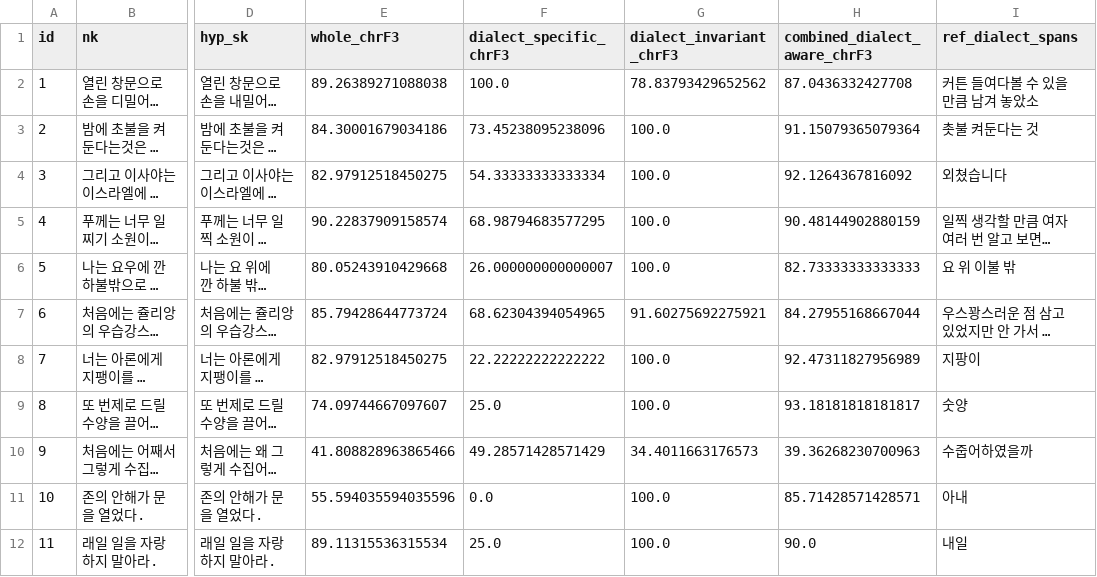
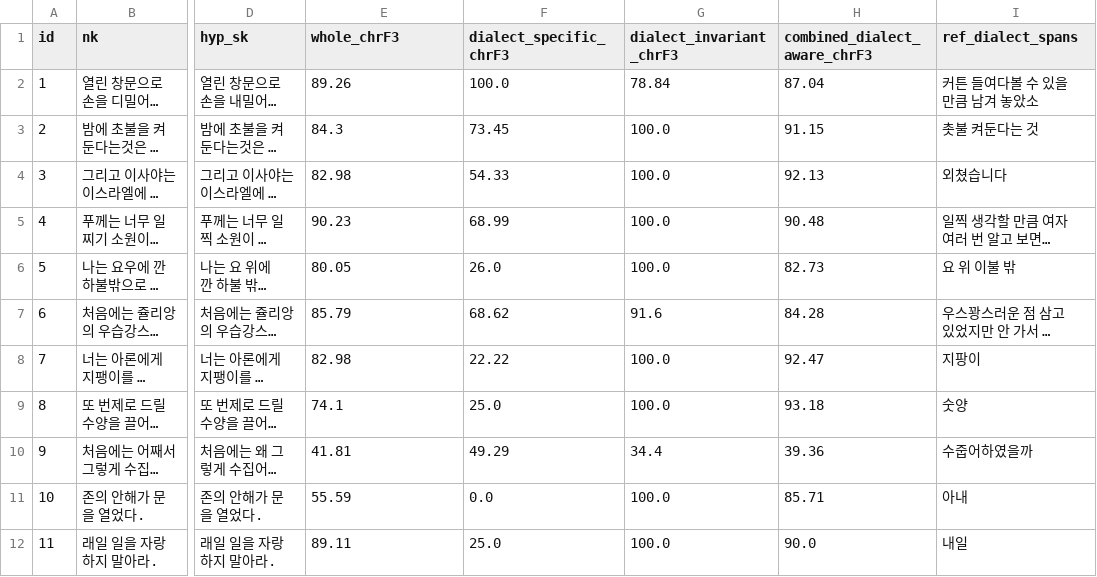
Before and after one commit to hannahchun/nk-sk-nmt-dialect-evaluation, a TSV file: data/output/dialect_aware_chrf_results_solution1.tsv, drawn as a sheet; only a part is shown, gaps mark what is left out; long unchanged cells end in …; the diff covers the shown part only; the diff names each change by its address in the sheet, - before the commit and + after, or states it on an @@ line.

Commit message:
update solution1 output data: chrF3 scores rounded to two decimal places

```diff
--- a/data/output/dialect_aware_chrf_results_solution1.tsv
+++ b/data/output/dialect_aware_chrf_results_solution1.tsv
-E2 (whole_chrF3): 89.26389271088038
+E2 (whole_chrF3): 89.26
-G2 (dialect_invariant_chrF3): 78.83793429652562
+G2 (dialect_invariant_chrF3): 78.84
-H2 (combined_dialect_aware_chrF3): 87.0436332427708
+H2 (combined_dialect_aware_chrF3): 87.04
-E3 (whole_chrF3): 84.30001679034186
+E3 (whole_chrF3): 84.3
-F3 (dialect_specific_chrF3): 73.45238095238096
+F3 (dialect_specific_chrF3): 73.45
-H3 (combined_dialect_aware_chrF3): 91.15079365079364
+H3 (combined_dialect_aware_chrF3): 91.15
-E4 (whole_chrF3): 82.97912518450275
+E4 (whole_chrF3): 82.98
-F4 (dialect_specific_chrF3): 54.33333333333334
+F4 (dialect_specific_chrF3): 54.33
-H4 (combined_dialect_aware_chrF3): 92.1264367816092
+H4 (combined_dialect_aware_chrF3): 92.13
-E5 (whole_chrF3): 90.22837909158574
+E5 (whole_chrF3): 90.23
-F5 (dialect_specific_chrF3): 68.98794683577295
+F5 (dialect_specific_chrF3): 68.99
-H5 (combined_dialect_aware_chrF3): 90.48144902880159
+H5 (combined_dialect_aware_chrF3): 90.48
-E6 (whole_chrF3): 80.05243910429668
+E6 (whole_chrF3): 80.05
-F6 (dialect_specific_chrF3): 26.000000000000007
+F6 (dialect_specific_chrF3): 26.0
-H6 (combined_dialect_aware_chrF3): 82.73333333333333
+H6 (combined_dialect_aware_chrF3): 82.73
-E7 (whole_chrF3): 85.79428644773724
+E7 (whole_chrF3): 85.79
-F7 (dialect_specific_chrF3): 68.62304394054965
+F7 (dialect_specific_chrF3): 68.62
-G7 (dialect_invariant_chrF3): 91.60275692275921
+G7 (dialect_invariant_chrF3): 91.6
-H7 (combined_dialect_aware_chrF3): 84.27955168667044
+H7 (combined_dialect_aware_chrF3): 84.28
-E8 (whole_chrF3): 82.97912518450275
+E8 (whole_chrF3): 82.98
-F8 (dialect_specific_chrF3): 22.22222222222222
+F8 (dialect_specific_chrF3): 22.22
-H8 (combined_dialect_aware_chrF3): 92.47311827956989
+H8 (combined_dialect_aware_chrF3): 92.47
-E9 (whole_chrF3): 74.09744667097607
+E9 (whole_chrF3): 74.1
-H9 (combined_dialect_aware_chrF3): 93.18181818181817
+H9 (combined_dialect_aware_chrF3): 93.18
-E10 (whole_chrF3): 41.808828963865466
+E10 (whole_chrF3): 41.81
-F10 (dialect_specific_chrF3): 49.28571428571429
+F10 (dialect_specific_chrF3): 49.29
-G10 (dialect_invariant_chrF3): 34.4011663176573
+G10 (dialect_invariant_chrF3): 34.4
-H10 (combined_dialect_aware_chrF3): 39.36268230700963
+H10 (combined_dialect_aware_chrF3): 39.36
-E11 (whole_chrF3): 55.594035594035596
+E11 (whole_chrF3): 55.59
-H11 (combined_dialect_aware_chrF3): 85.71428571428571
+H11 (combined_dialect_aware_chrF3): 85.71
-E12 (whole_chrF3): 89.11315536315534
+E12 (whole_chrF3): 89.11
```
Also changed, not shown: 18 edited cells elsewhere in this file.
